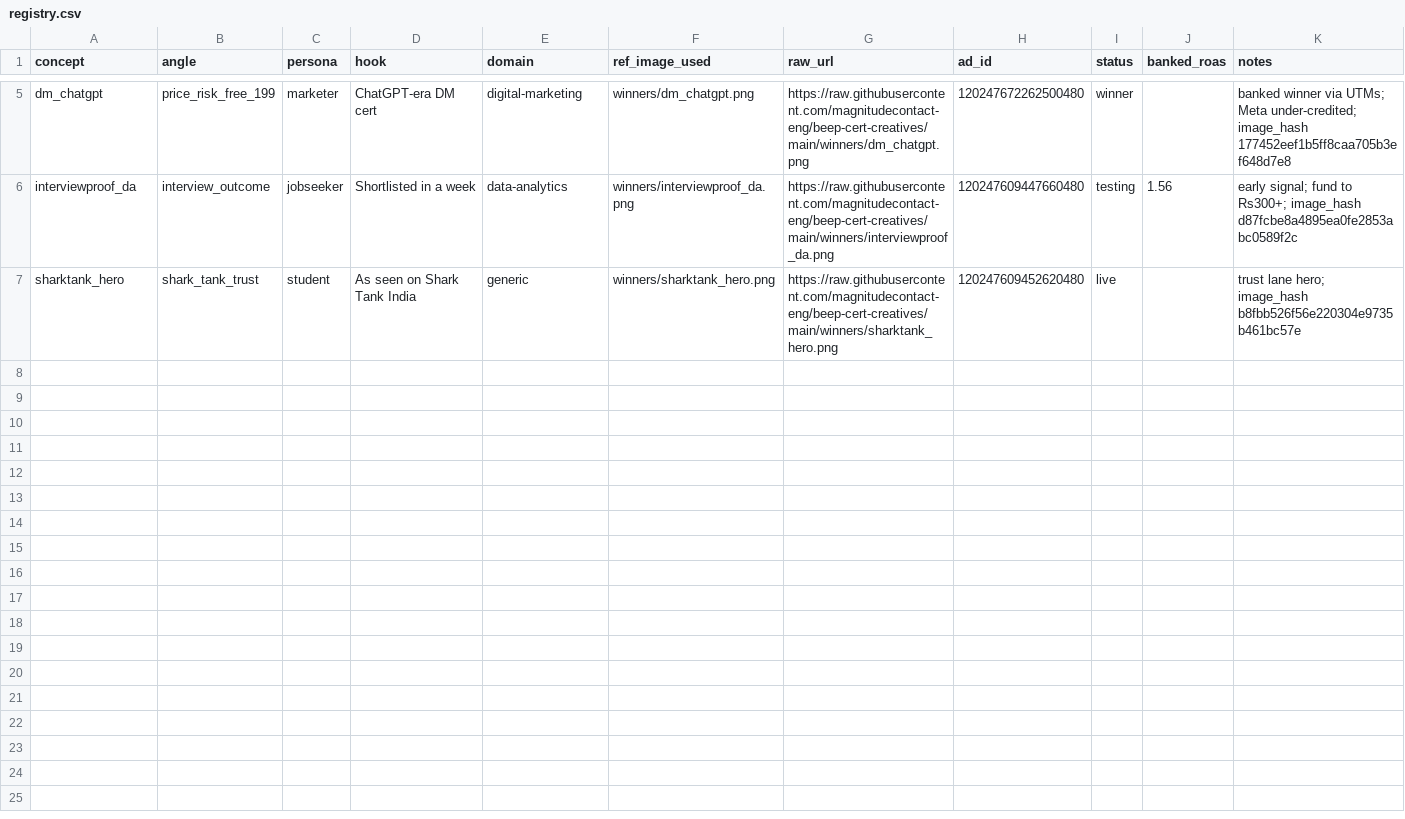
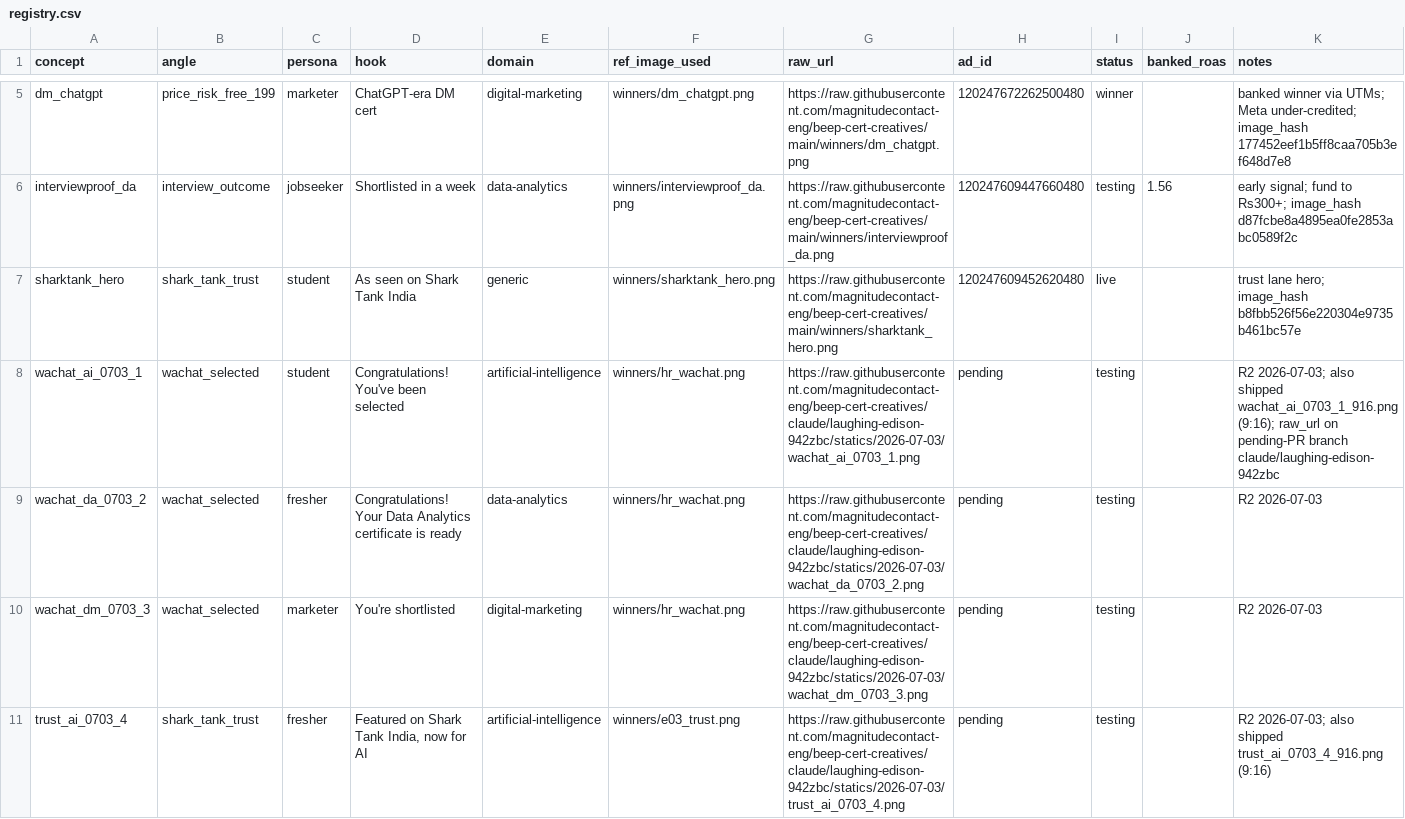
Before and after one commit to magnitudecontact-eng/beep-cert-creatives, a CSV file: registry.csv, drawn as a sheet; only a part is shown, gaps mark what is left out; the diff covers the shown part only.

```diff
--- a/registry.csv
+++ b/registry.csv
@@ -7 +7,5 @@ interviewproof_da,interview_outcome,jobseeker,"Shortlisted in a week",data-analy
 sharktank_hero,shark_tank_trust,student,"As seen on Shark Tank India",generic,winners/sharktank_hero.png,https://raw.githubusercontent.com/magnitudecontact-eng/beep-cert-creatives/main/winners/sharktank_hero.png,120247609452620480,live,,"trust lane hero; image_hash b8fbb526f56e220304e9735b461bc57e"
+wachat_ai_0703_1,wachat_selected,student,Congratulations! You've been selected,artificial-intelligence,winners/hr_wachat.png,https://raw.githubusercontent.com/magnitudecontact-eng/beep-cert-creatives/claude/laughing-edison-942zbc/statics/2026-07-03/wachat_ai_0703_1.png,pending,testing,,R2 2026-07-03; also shipped wachat_ai_0703_1_916.png (9:16); raw_url on pending-PR branch claude/laughing-edison-942zbc
+wachat_da_0703_2,wachat_selected,fresher,Congratulations! Your Data Analytics certificate is ready,data-analytics,winners/hr_wachat.png,https://raw.githubusercontent.com/magnitudecontact-eng/beep-cert-creatives/claude/laughing-edison-942zbc/statics/2026-07-03/wachat_da_0703_2.png,pending,testing,,R2 2026-07-03
+wachat_dm_0703_3,wachat_selected,marketer,You're shortlisted,digital-marketing,winners/hr_wachat.png,https://raw.githubusercontent.com/magnitudecontact-eng/beep-cert-creatives/claude/laughing-edison-942zbc/statics/2026-07-03/wachat_dm_0703_3.png,pending,testing,,R2 2026-07-03
+trust_ai_0703_4,shark_tank_trust,fresher,"Featured on Shark Tank India, now for AI",artificial-intelligence,winners/e03_trust.png,https://raw.githubusercontent.com/magnitudecontact-eng/beep-cert-creatives/claude/laughing-edison-942zbc/statics/2026-07-03/trust_ai_0703_4.png,pending,testing,,R2 2026-07-03; also shipped trust_ai_0703_4_916.png (9:16)
```
Also changed, not shown: 11 added rows elsewhere in this file, 3 other files.
